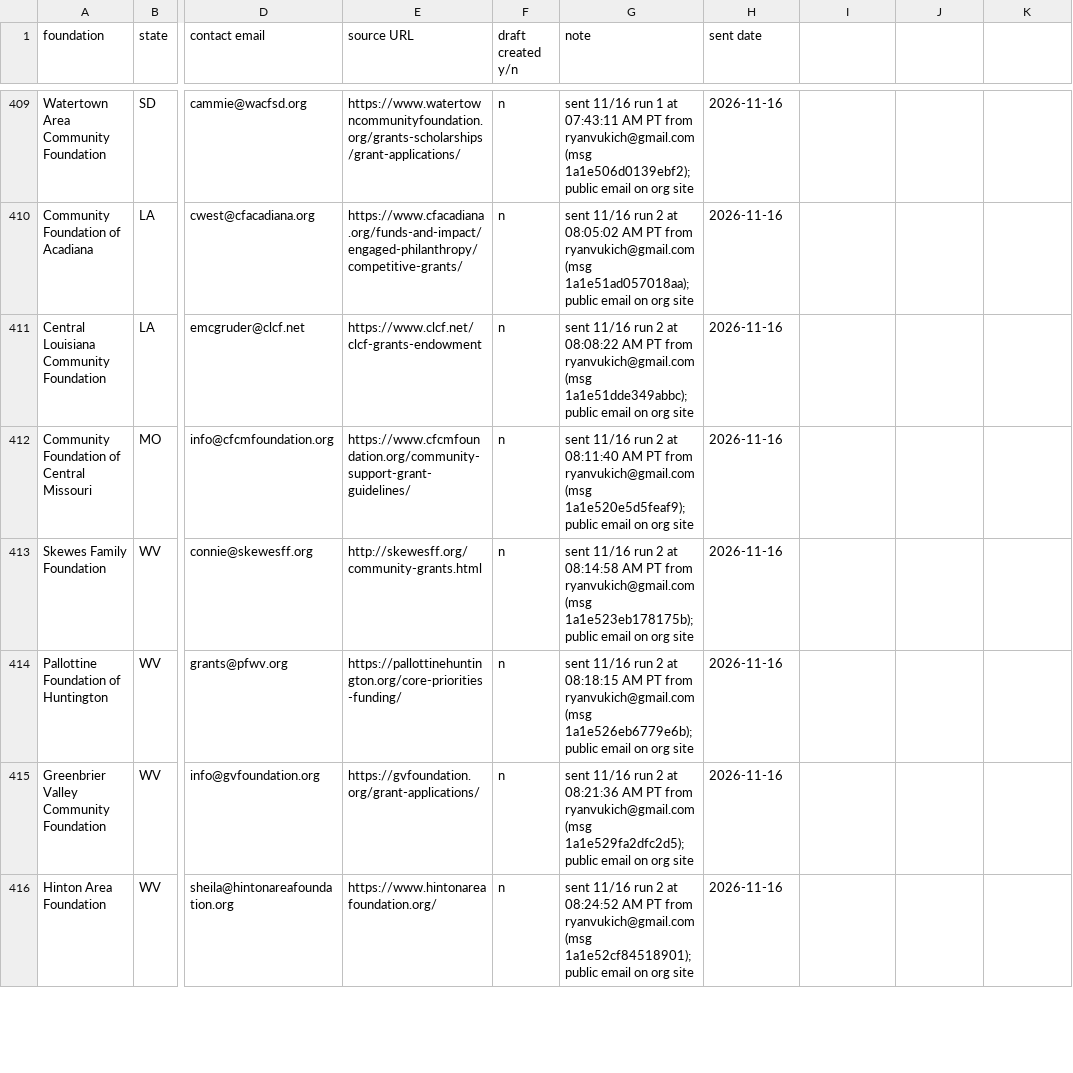
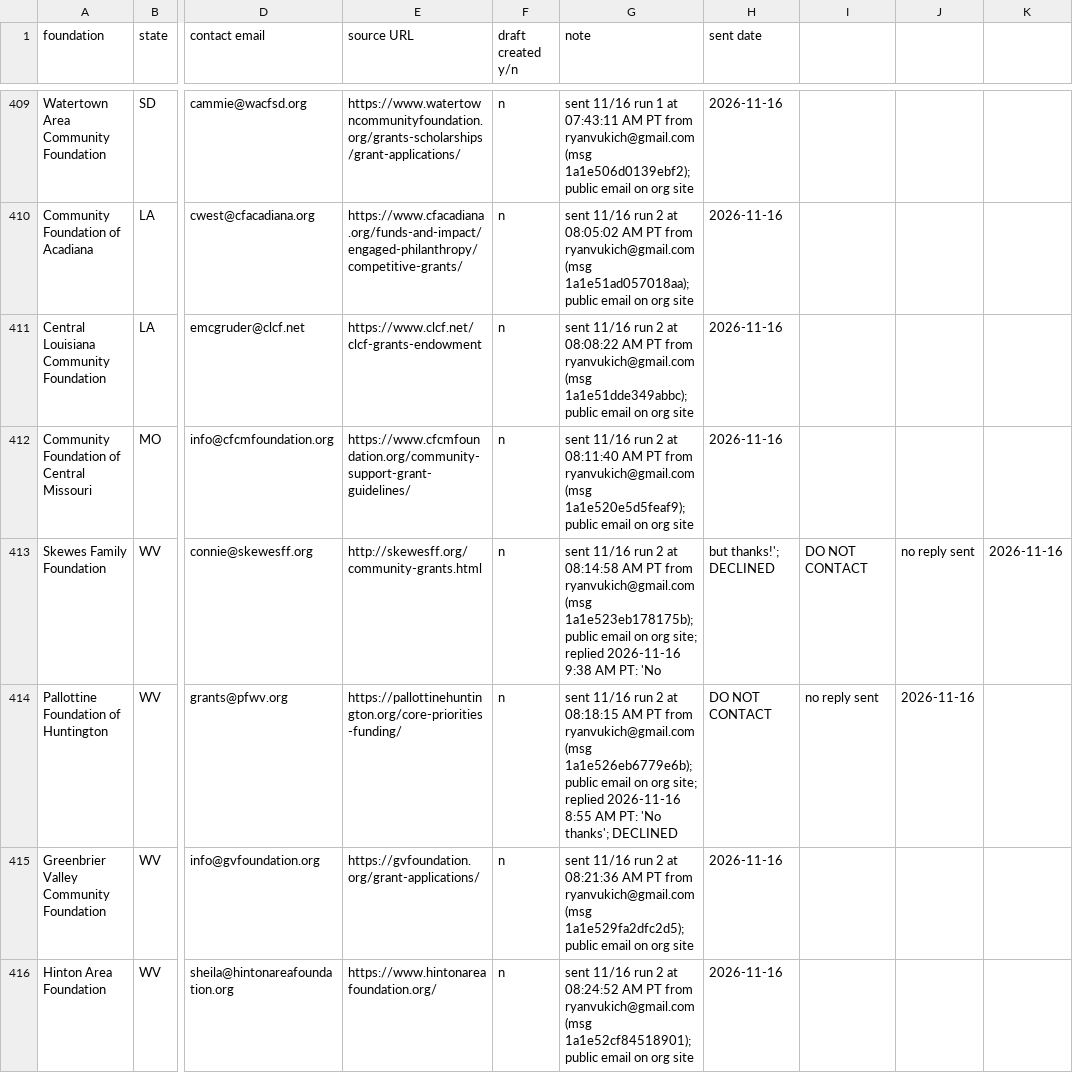
Before and after one commit to ryanultralife/clientplus, a CSV file: campaign/foundation-outreach-week1.csv, drawn as a sheet; only a part is shown, gaps mark what is left out; the diff names each change by its address in the sheet, - before the commit and + after, or states it on an @@ line.

Commit message:
Client+ tracker: Skewes and Pallottine declined 11/16, do not contact

```diff
--- a/campaign/foundation-outreach-week1.csv
+++ b/campaign/foundation-outreach-week1.csv
-G413 (note): …on org site
+G413 (note): …on org site; replied 2026-11-16 9:38 AM PT: 'No
-H413 (sent date): 2026-11-16
+H413 (sent date): but thanks!'; DECLINED
-I413: (empty)
+I413: DO NOT CONTACT
-J413: (empty)
+J413: no reply sent
-K413: (empty)
+K413: 2026-11-16
-G414 (note): …on org site
+G414 (note): …on org site; replied 2026-11-16 8:55 AM PT: 'No thanks'; DECLINED
-H414 (sent date): 2026-11-16
+H414 (sent date): DO NOT CONTACT
-I414: (empty)
+I414: no reply sent
-J414: (empty)
+J414: 2026-11-16
```
